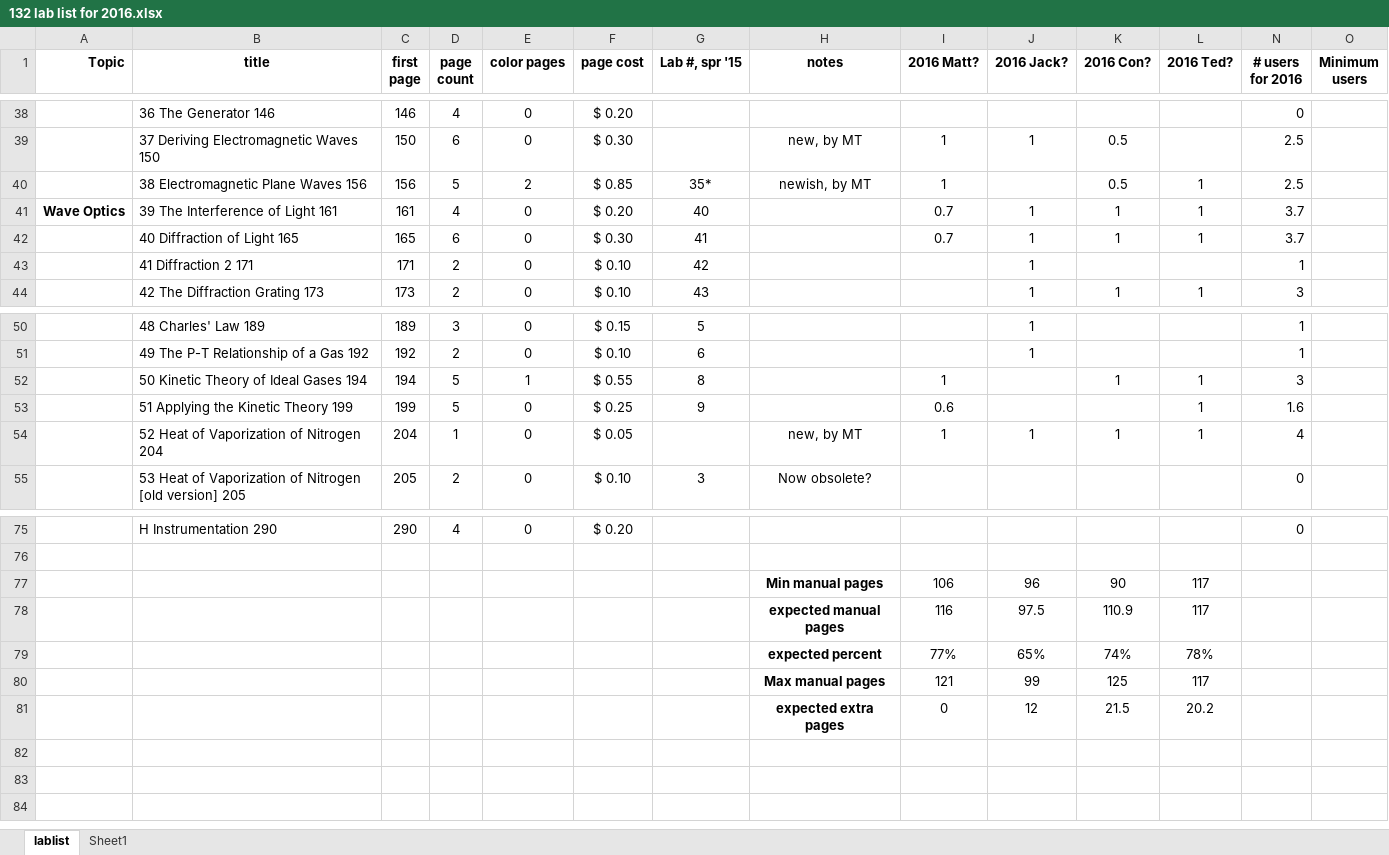
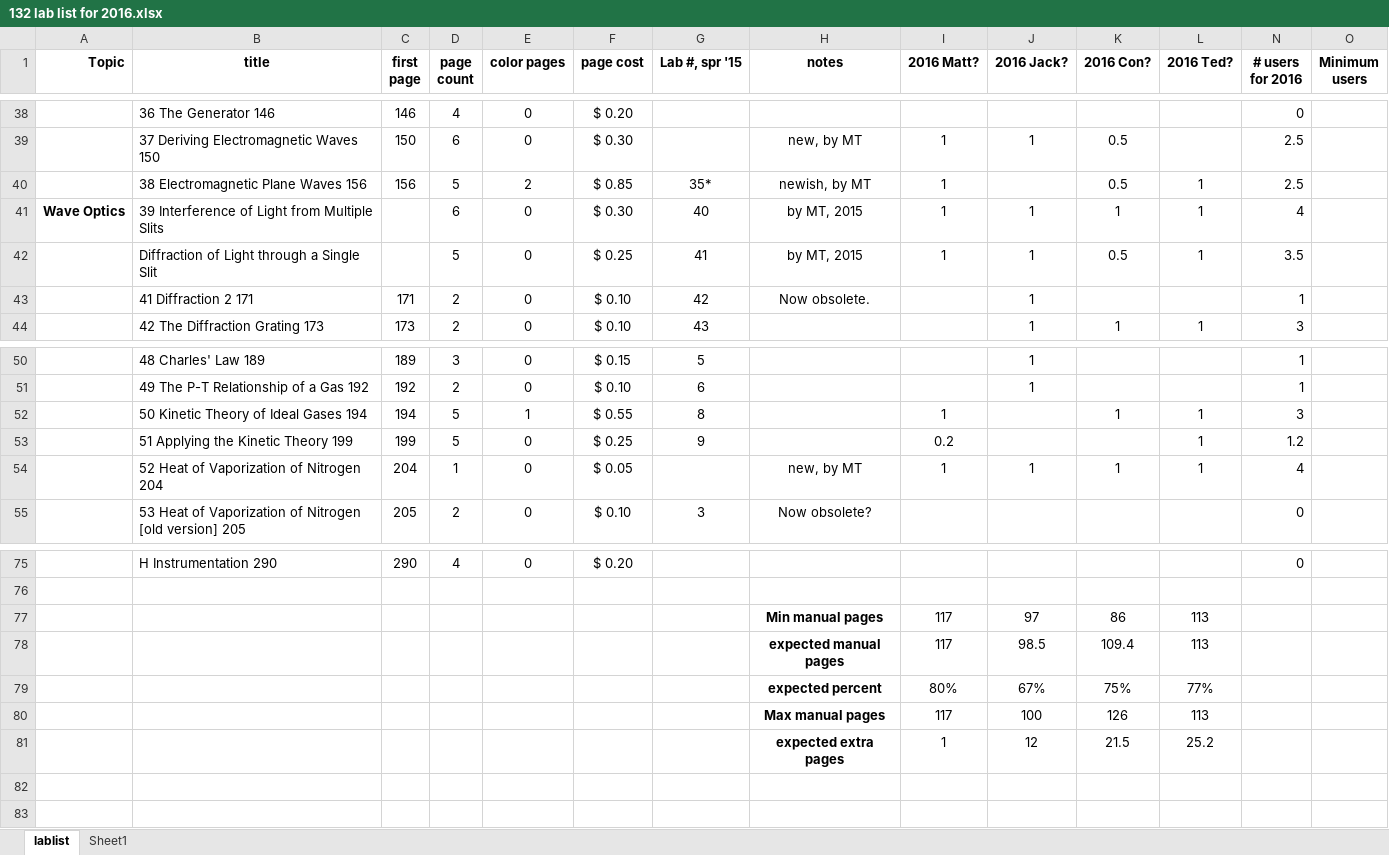
Before and after one commit to RichmondPhysics/132, an Excel workbook: StudentGuideModule2/what_labs_to_include/132 lab list for 2016.xlsx, sheet lablist, drawn as a sheet; only a part is shown, gaps mark what is left out; values as stored, in another font and other column widths than the file's, no borders; conditional formats not drawn; removed rows and columns are numbered as before the commit, all else as after; rows hold the shown columns only; the diff covers the shown part only; the diff names each change by its address in the sheet, - before the commit and + after, or states it on an @@ line.

Commit message:
updated spreadsheet

```diff
--- a/StudentGuideModule2/what_labs_to_include/132 lab list for 2016.xlsx (sheet lablist)
+++ b/StudentGuideModule2/what_labs_to_include/132 lab list for 2016.xlsx (sheet lablist)
-row 41: Wave Optics | 39 The Interference of Light 161 | 161 | 4 | 0 | $ 0.20 | 40 |  | 0.7 | 1 | 1 | 1 | 3.7
-row 42:  | 40 Diffraction of Light 165 | 165 | 6 | 0 | $ 0.30 | 41 |  | 0.7 | 1 | 1 | 1 | 3.7
+row 41: Wave Optics | 39 Interference of Light from Multiple Slits |  | 6 | 0 | $ 0.30 | 40 | by MT, 2015 | 1 | 1 | 1 | 1 | 4
+row 42:  | Diffraction of Light through a Single Slit |  | 5 | 0 | $ 0.25 | 41 | by MT, 2015 | 1 | 1 | 0.5 | 1 | 3.5
-H43 (notes): (empty)
+H43 (notes): Now obsolete.
-I53 (2016 Matt?): 0.6
+I53 (2016 Matt?): 0.2
-N53 (# users for 2016): 1.6
+N53 (# users for 2016): 1.2
-row 77:  |  |  |  |  |  |  | Min manual pages | 106 | 96 | 90 | 117
-row 78:  |  |  |  |  |  |  | expected manual pages | 116 | 97.5 | 110.9 | 117
-row 79:  |  |  |  |  |  |  | expected percent | 77% | 65% | 74% | 78%
-row 80:  |  |  |  |  |  |  | Max manual pages | 121 | 99 | 125 | 117
+row 77:  |  |  |  |  |  |  | Min manual pages | 117 | 97 | 86 | 113
+row 78:  |  |  |  |  |  |  | expected manual pages | 117 | 98.5 | 109.4 | 113
+row 79:  |  |  |  |  |  |  | expected percent | 80% | 67% | 75% | 77%
+row 80:  |  |  |  |  |  |  | Max manual pages | 117 | 100 | 126 | 113
-I81 (2016 Matt?): 0
+I81 (2016 Matt?): 1
-L81 (2016 Ted?): 20.2
+L81 (2016 Ted?): 25.2
```
Also changed, not shown: 18 edited cells elsewhere in this sheet, formulas that keep their value, hidden cells.
